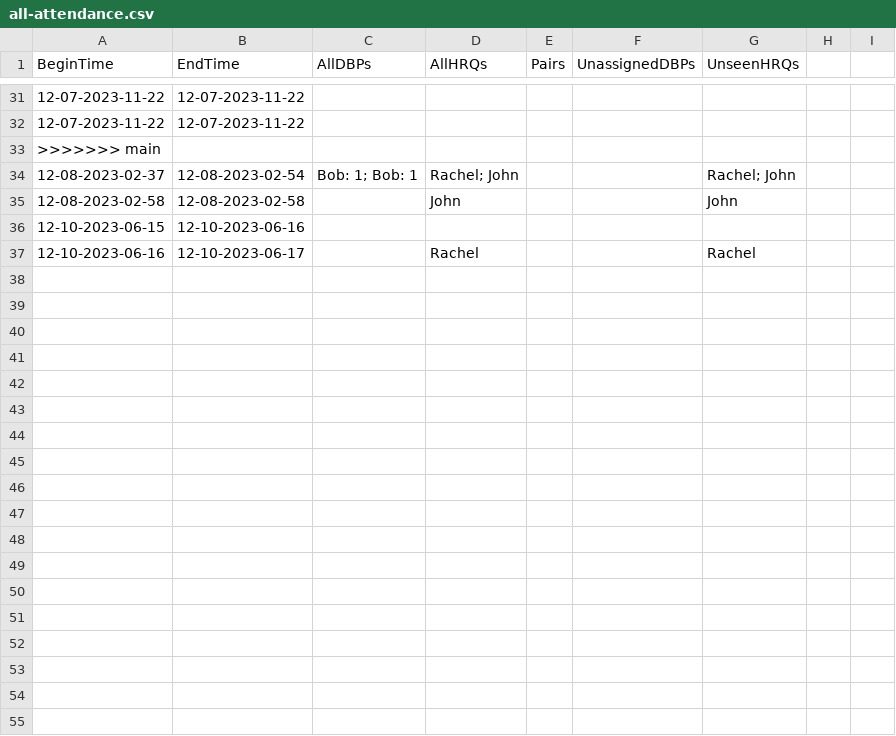
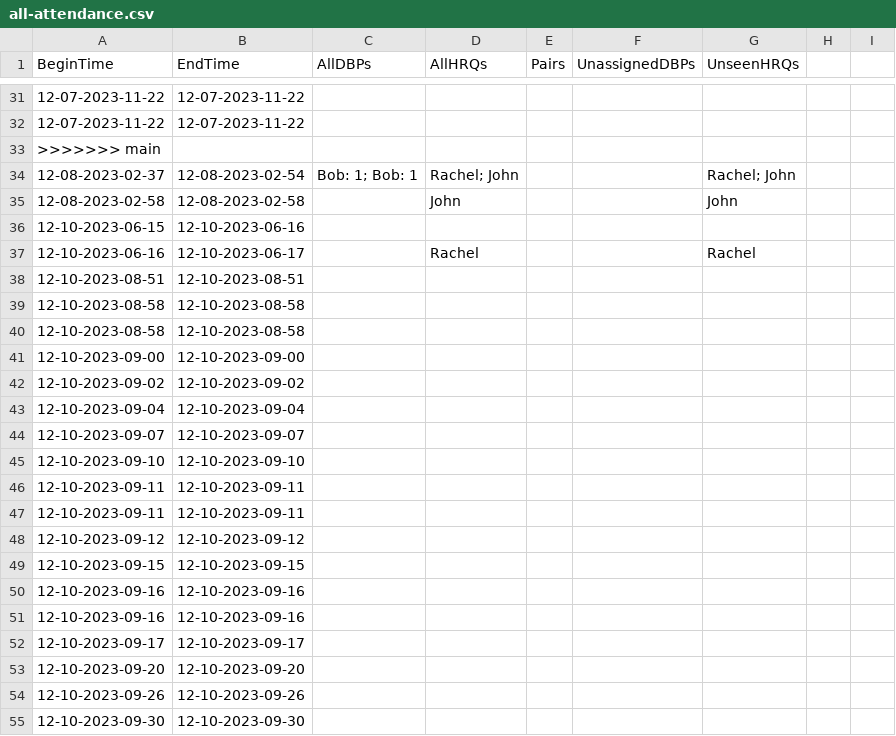
Before and after one commit to cs0320-f23/term-project-rdbrooks-meball-jzdzilow-sridley, a CSV file: back/data/all-attendance.csv, drawn as a sheet; only a part is shown, gaps mark what is left out.

```diff
--- a/back/data/all-attendance.csv
+++ b/back/data/all-attendance.csv
@@ -37 +37,19 @@ BeginTime, EndTime, AllDBPs, AllHRQs, Pairs, UnassignedDBPs, UnseenHRQs
 12-10-2023-06-16, 12-10-2023-06-17, , Rachel, , , Rachel
+12-10-2023-08-51, 12-10-2023-08-51, , , , ,
+12-10-2023-08-58, 12-10-2023-08-58, , , , ,
+12-10-2023-08-58, 12-10-2023-08-58, , , , ,
+12-10-2023-09-00, 12-10-2023-09-00, , , , ,
+12-10-2023-09-02, 12-10-2023-09-02, , , , ,
+12-10-2023-09-04, 12-10-2023-09-04, , , , ,
+12-10-2023-09-07, 12-10-2023-09-07, , , , ,
+12-10-2023-09-10, 12-10-2023-09-10, , , , ,
+12-10-2023-09-11, 12-10-2023-09-11, , , , ,
+12-10-2023-09-11, 12-10-2023-09-11, , , , ,
+12-10-2023-09-12, 12-10-2023-09-12, , , , ,
+12-10-2023-09-15, 12-10-2023-09-15, , , , ,
+12-10-2023-09-16, 12-10-2023-09-16, , , , ,
+12-10-2023-09-16, 12-10-2023-09-16, , , , ,
+12-10-2023-09-17, 12-10-2023-09-17, , , , ,
+12-10-2023-09-20, 12-10-2023-09-20, , , , ,
+12-10-2023-09-26, 12-10-2023-09-26, , , , ,
+12-10-2023-09-30, 12-10-2023-09-30, , , , ,
```
Also changed, not shown: 37 other files.
